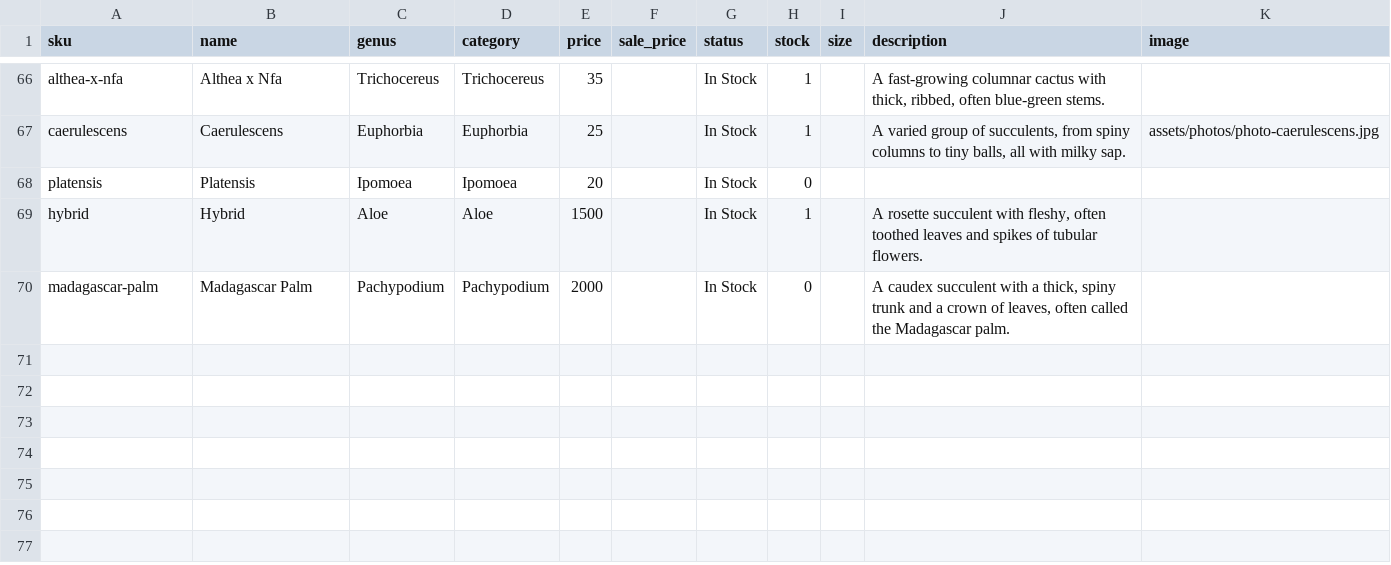
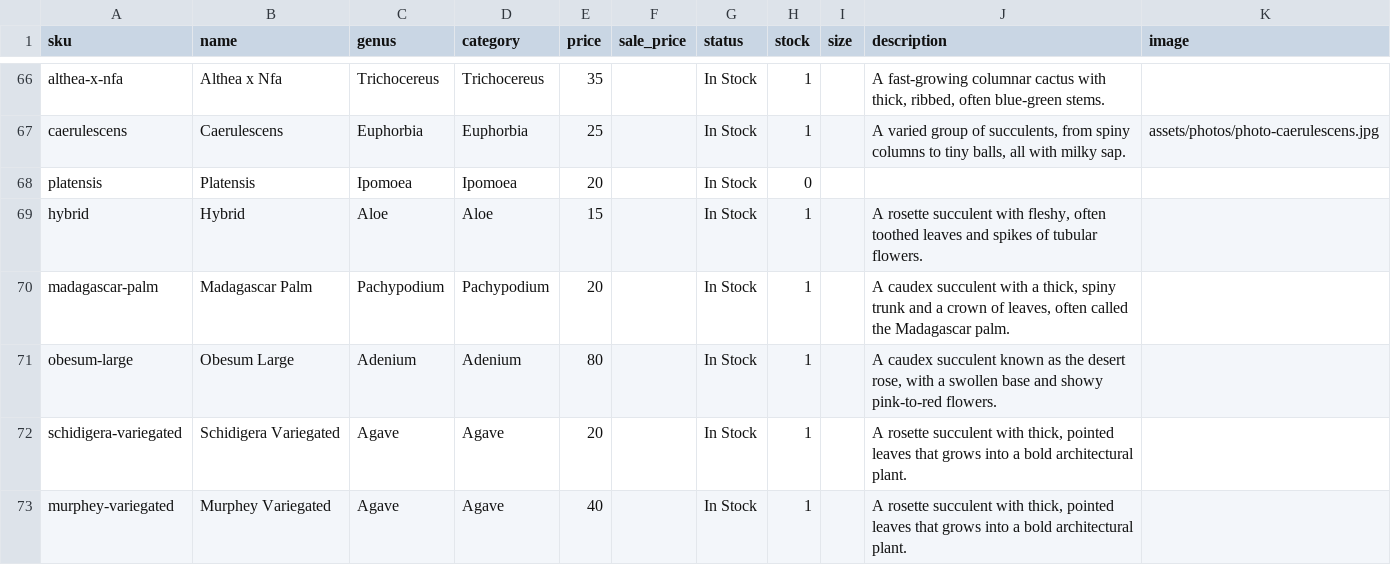
Before and after one commit to rumerlaw/sp-web, a CSV file: data/inventory.csv, drawn as a sheet; only a part is shown, gaps mark what is left out.

Commit message:
Sync inventory from Dropbox

```diff
--- a/data/inventory.csv
+++ b/data/inventory.csv
@@ -68,3 +68,6 @@ caerulescens,Caerulescens,Euphorbia,Euphorbia,25,,In Stock,1,,"A varied group of
 platensis,Platensis,Ipomoea,Ipomoea,20,,In Stock,0,,,
-hybrid,Hybrid,Aloe,Aloe,1500,,In Stock,1,,"A rosette succulent with fleshy, often toothed leaves and spikes of tubular flowers.",
-madagascar-palm,Madagascar Palm,Pachypodium,Pachypodium,2000,,In Stock,0,,"A caudex succulent with a thick, spiny trunk and a crown of leaves, often called the Madagascar palm.",
+hybrid,Hybrid,Aloe,Aloe,15,,In Stock,1,,"A rosette succulent with fleshy, often toothed leaves and spikes of tubular flowers.",
+madagascar-palm,Madagascar Palm,Pachypodium,Pachypodium,20,,In Stock,1,,"A caudex succulent with a thick, spiny trunk and a crown of leaves, often called the Madagascar palm.",
+obesum-large,Obesum Large,Adenium,Adenium,80,,In Stock,1,,"A caudex succulent known as the desert rose, with a swollen base and showy pink-to-red flowers.",
+schidigera-variegated,Schidigera Variegated,Agave,Agave,20,,In Stock,1,,"A rosette succulent with thick, pointed leaves that grows into a bold architectural plant.",
+murphey-variegated,Murphey Variegated,Agave,Agave,40,,In Stock,1,,"A rosette succulent with thick, pointed leaves that grows into a bold architectural plant.",
```
Also changed, not shown: 1 other file.
